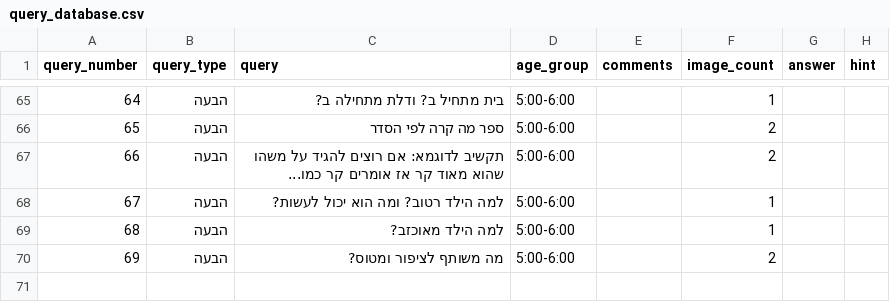
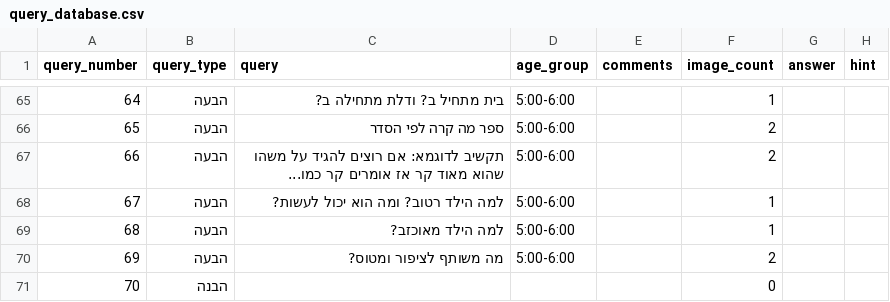
Before and after one commit to almoggiat/seeandsay-resources, a CSV file: query_database.csv, drawn as a sheet; only a part is shown, gaps mark what is left out; the diff names each change by its address in the sheet, - before the commit and + after, or states it on an @@ line.

Commit message:
הוספת שאלה ריקה מספר 70

```diff
--- a/query_database.csv
+++ b/query_database.csv
+row 71: 70 | הבנה |  |  |  | 0
```
